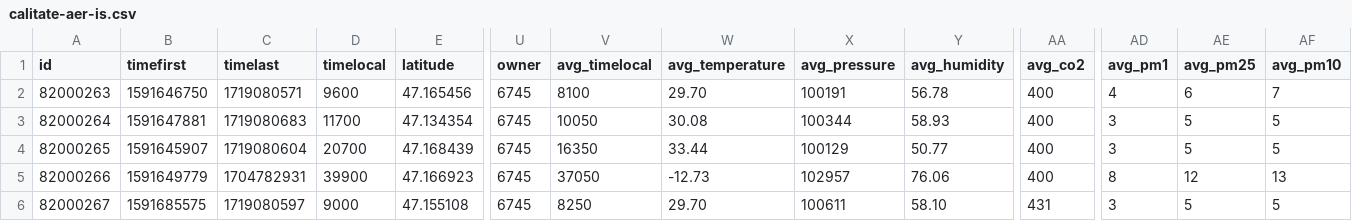
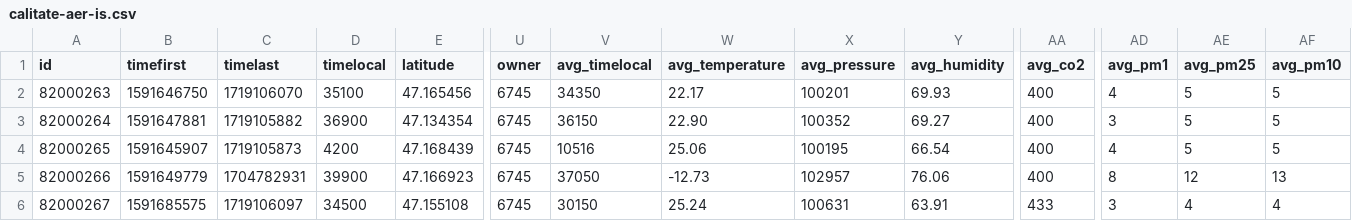
Before and after one commit to gov2-ro/prometeu, a CSV file: data/local/IS/calitate-aer-is.csv, drawn as a sheet; only a part is shown, gaps mark what is left out; the diff covers the shown part only; the diff names each change by its address in the sheet, - before the commit and + after, or states it on an @@ line.

```diff
--- a/data/local/IS/calitate-aer-is.csv
+++ b/data/local/IS/calitate-aer-is.csv
-C2 (timelast): 1719080571
+C2 (timelast): 1719106070
-D2 (timelocal): 9600
+D2 (timelocal): 35100
-V2 (avg_timelocal): 8100
+V2 (avg_timelocal): 34350
-W2 (avg_temperature): 29.70
+W2 (avg_temperature): 22.17
-X2 (avg_pressure): 100191
+X2 (avg_pressure): 100201
-Y2 (avg_humidity): 56.78
+Y2 (avg_humidity): 69.93
-AE2 (avg_pm25): 6
+AE2 (avg_pm25): 5
-AF2 (avg_pm10): 7
+AF2 (avg_pm10): 5
-C3 (timelast): 1719080683
+C3 (timelast): 1719105882
-D3 (timelocal): 11700
+D3 (timelocal): 36900
-V3 (avg_timelocal): 10050
+V3 (avg_timelocal): 36150
-W3 (avg_temperature): 30.08
+W3 (avg_temperature): 22.90
-X3 (avg_pressure): 100344
+X3 (avg_pressure): 100352
-Y3 (avg_humidity): 58.93
+Y3 (avg_humidity): 69.27
-C4 (timelast): 1719080604
+C4 (timelast): 1719105873
-D4 (timelocal): 20700
+D4 (timelocal): 4200
-V4 (avg_timelocal): 16350
+V4 (avg_timelocal): 10516
-W4 (avg_temperature): 33.44
+W4 (avg_temperature): 25.06
-X4 (avg_pressure): 100129
+X4 (avg_pressure): 100195
-Y4 (avg_humidity): 50.77
+Y4 (avg_humidity): 66.54
-AD4 (avg_pm1): 3
+AD4 (avg_pm1): 4
-C6 (timelast): 1719080597
+C6 (timelast): 1719106097
-D6 (timelocal): 9000
+D6 (timelocal): 34500
-V6 (avg_timelocal): 8250
+V6 (avg_timelocal): 30150
-W6 (avg_temperature): 29.70
+W6 (avg_temperature): 25.24
-X6 (avg_pressure): 100611
+X6 (avg_pressure): 100631
-Y6 (avg_humidity): 58.10
+Y6 (avg_humidity): 63.91
-AA6 (avg_co2): 431
+AA6 (avg_co2): 433
-AE6 (avg_pm25): 5
+AE6 (avg_pm25): 4
-AF6 (avg_pm10): 5
+AF6 (avg_pm10): 4
```
Also changed, not shown: 83 edited cells elsewhere in this file, data/andnet/csv/situatia-drumurilor-points.csv, data/andnet/csv/temperatura.csv, 19 other files.
